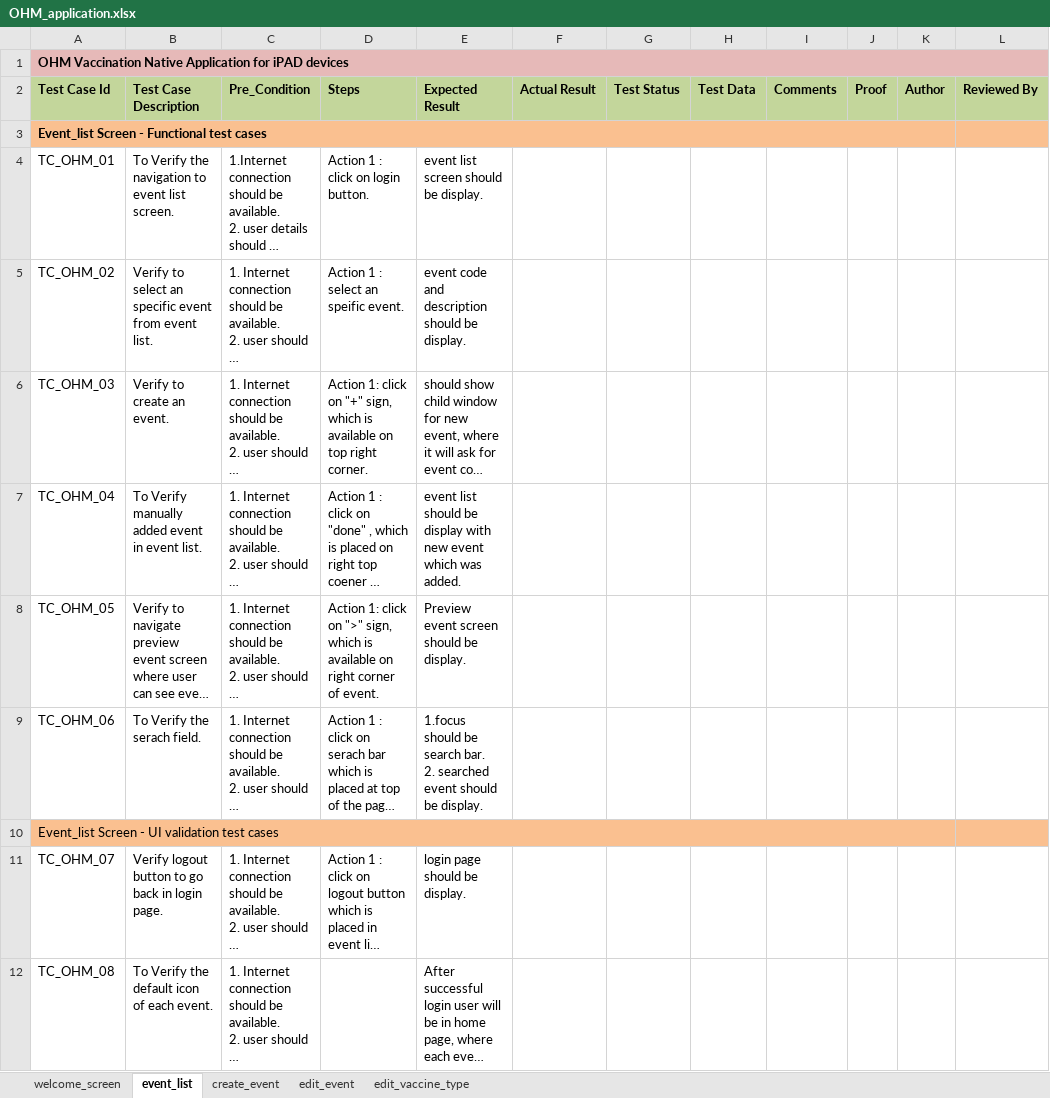
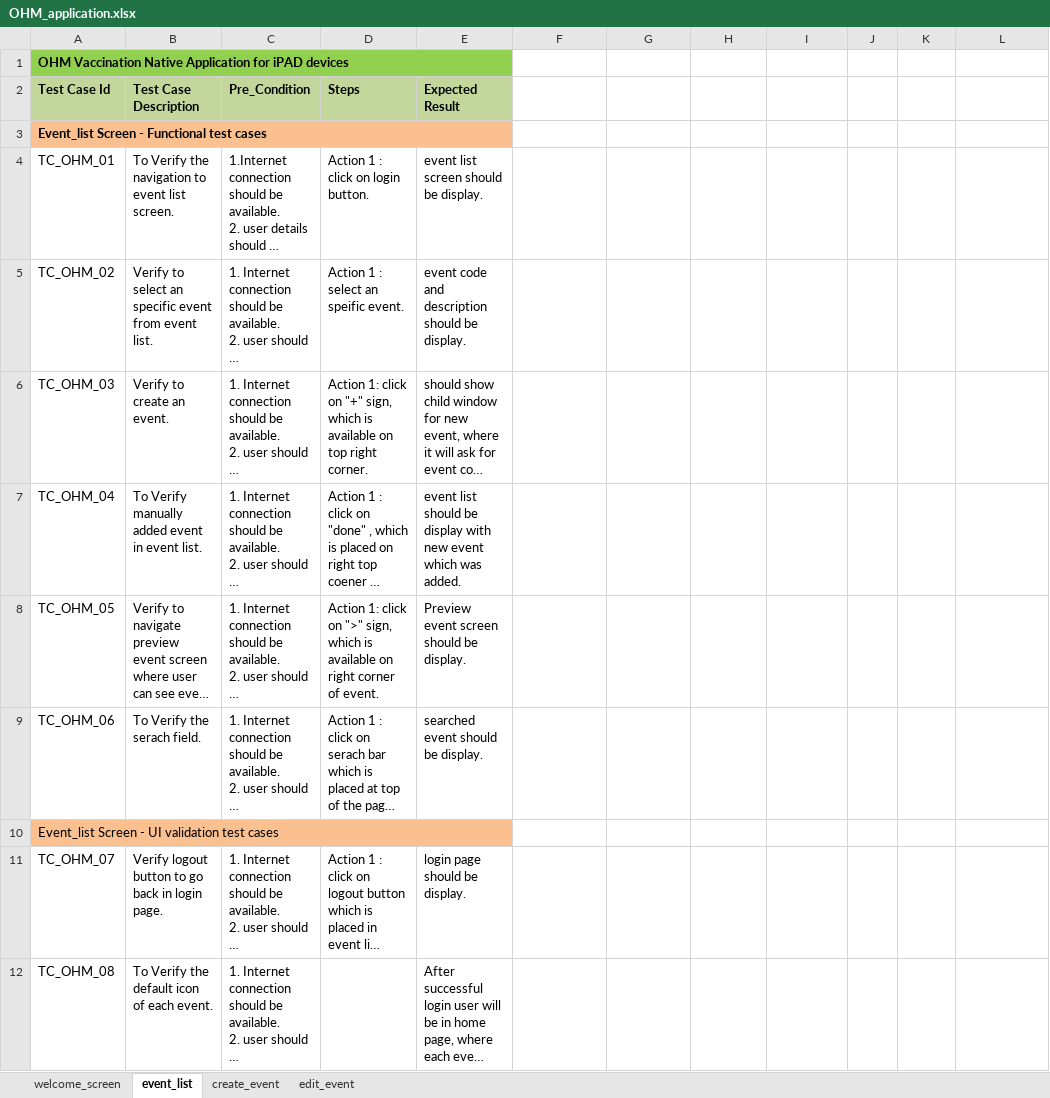
Before and after one commit to somi0213/vaccination_testcase, an Excel workbook: OHM_application.xlsx, sheet event_list, drawn as a sheet; only a part is shown; long unchanged cells end in …; values as stored, in another font and other column widths than the file's, no borders; ↵ is a line break in a cell; the diff names each change by its address in the sheet, - before the commit and + after, or states it on an @@ line.

```diff
--- a/OHM_application.xlsx (sheet event_list)
+++ b/OHM_application.xlsx (sheet event_list)
-sheet tab: edit_vaccine_type
-A1:E1 fill: #E6B9B8
+A1:E1 fill: #92D050
-A1:L1 merged
+A1:E1 merged
-F1:L1 fill: #E6B9B8
+F1:L1 fill: none
-F2: Actual Result
+F2: (empty)
-F2:L2 fill: #C3D69B
+F2:L2 fill: none
-G2: Test Status
+G2: (empty)
-H2: Test Data
+H2: (empty)
-I2: Comments
+I2: (empty)
-J2: Proof
+J2: (empty)
-K2: Author
+K2: (empty)
-L2: Reviewed By
+L2: (empty)
-A3:K3 merged
+A3:E3 merged
-F3:L3 fill: #FAC090
+F3:L3 fill: none
-E9 (Expected Result): 1.focus should be search bar. ↵ 2. searched event…
+E9 (Expected Result): searched event…
-A10:K10 merged
+A10:E10 merged
-F10:L10 fill: #FAC090
+F10:L10 fill: none
```
Also changed, not shown: sheet welcome_screen, sheet create_event, sheet edit_event.
